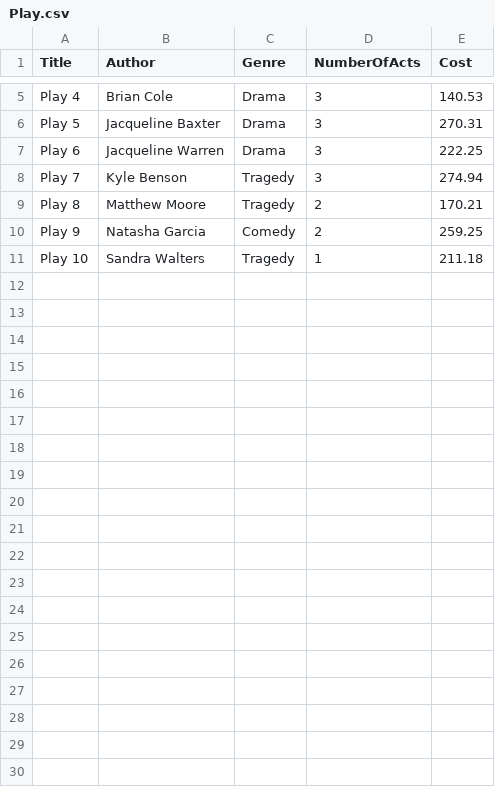
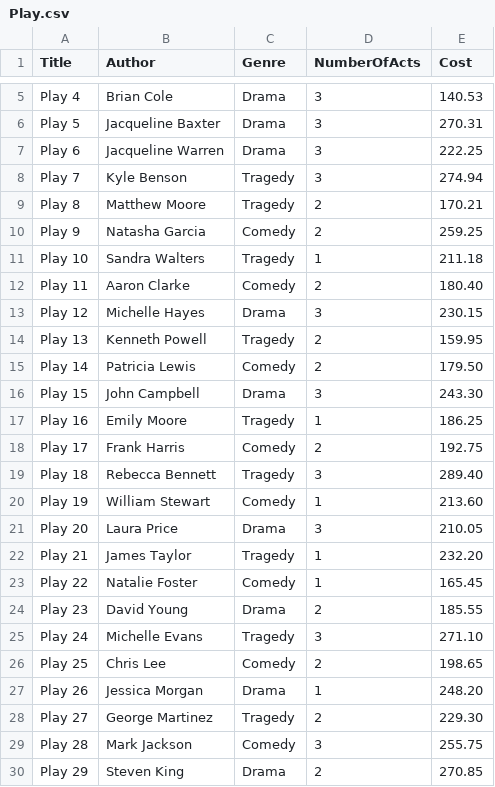
Before and after one commit to SpencerEpp/theatre-db-demo, a CSV file: csv_data/Play.csv, drawn as a sheet; only a part is shown, gaps mark what is left out; the diff covers the shown part only; the diff names each change by its address in the sheet, - before the commit and + after, or states it on an @@ line.

```diff
--- a/csv_data/Play.csv
+++ b/csv_data/Play.csv
+row 12: Play 11 | Aaron Clarke | Comedy | 2 | 180.40
+row 13: Play 12 | Michelle Hayes | Drama | 3 | 230.15
+row 14: Play 13 | Kenneth Powell | Tragedy | 2 | 159.95
+row 15: Play 14 | Patricia Lewis | Comedy | 2 | 179.50
+row 16: Play 15 | John Campbell | Drama | 3 | 243.30
+row 17: Play 16 | Emily Moore | Tragedy | 1 | 186.25
+row 18: Play 17 | Frank Harris | Comedy | 2 | 192.75
+row 19: Play 18 | Rebecca Bennett | Tragedy | 3 | 289.40
+row 20: Play 19 | William Stewart | Comedy | 1 | 213.60
+row 21: Play 20 | Laura Price | Drama | 3 | 210.05
+row 22: Play 21 | James Taylor | Tragedy | 1 | 232.20
+row 23: Play 22 | Natalie Foster | Comedy | 1 | 165.45
+row 24: Play 23 | David Young | Drama | 2 | 185.55
+row 25: Play 24 | Michelle Evans | Tragedy | 3 | 271.10
+row 26: Play 25 | Chris Lee | Comedy | 2 | 198.65
+row 27: Play 26 | Jessica Morgan | Drama | 1 | 248.20
+row 28: Play 27 | George Martinez | Tragedy | 2 | 229.30
+row 29: Play 28 | Mark Jackson | Comedy | 3 | 255.75
+row 30: Play 29 | Steven King | Drama | 2 | 270.85
```
Also changed, not shown: 21 added rows elsewhere in this file, csv_data/DuesPayment.csv, csv_data/Financial_Transaction.csv, 12 other files.
